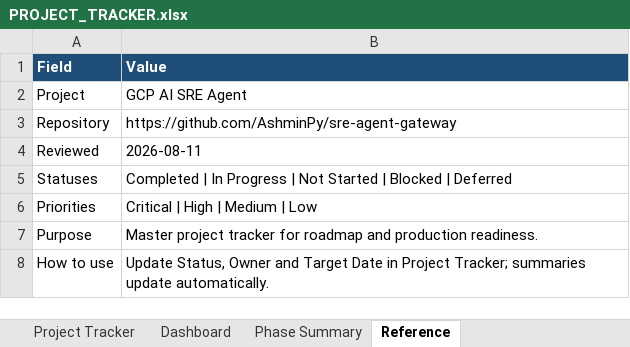
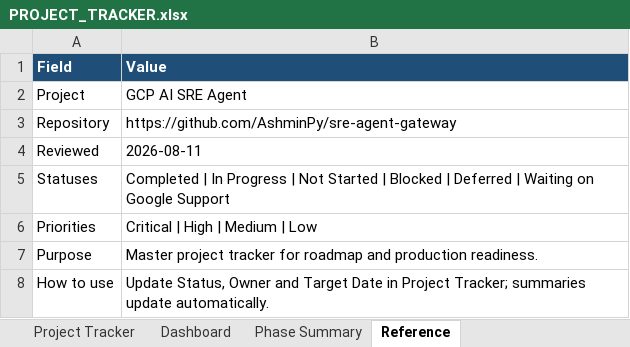
Before and after one commit to AshminPy/sre-agent-gateway, an Excel workbook: docs/management/PROJECT_TRACKER.xlsx, sheet Reference, drawn as a sheet; values as stored, in another font and other column widths than the file's, no borders; the diff names each change by its address in the sheet, - before the commit and + after, or states it on an @@ line.

Commit message:
Add "Waiting on Google Support" tracker status; set row 65 (issue #103)
New status for tasks whose approved mitigation is merged+deployed,
internal testing is done for now, and remaining progress depends on an
external vendor response -- distinct from Blocked (nothing we can do)
and In Progress (we're still actively working it).

- Project Tracker: row ID 65 (issue #103) set to this status, Notes
  updated with PR #104 deployment + regression-test evidence.
- Status dropdown (E2:E137 data validation) includes the new value.
- Reference sheet's Statuses list includes it.
- Dashboard: new metric row, COUNTIF-based like the existing ones.
- Phase Summary: new column, COUNTIFS-based per phase, so tasks in
  this status stay visible per-phase, not just in the raw total.

Not classified as Completed or Blocked anywhere.

```diff
--- a/docs/management/PROJECT_TRACKER.xlsx (sheet Reference)
+++ b/docs/management/PROJECT_TRACKER.xlsx (sheet Reference)
-B5 (Value): …| Deferred
+B5 (Value): …| Deferred | Waiting on Google Support
```
Also changed, not shown: sheet Phase Summary, sheet Dashboard, sheet Project Tracker.
